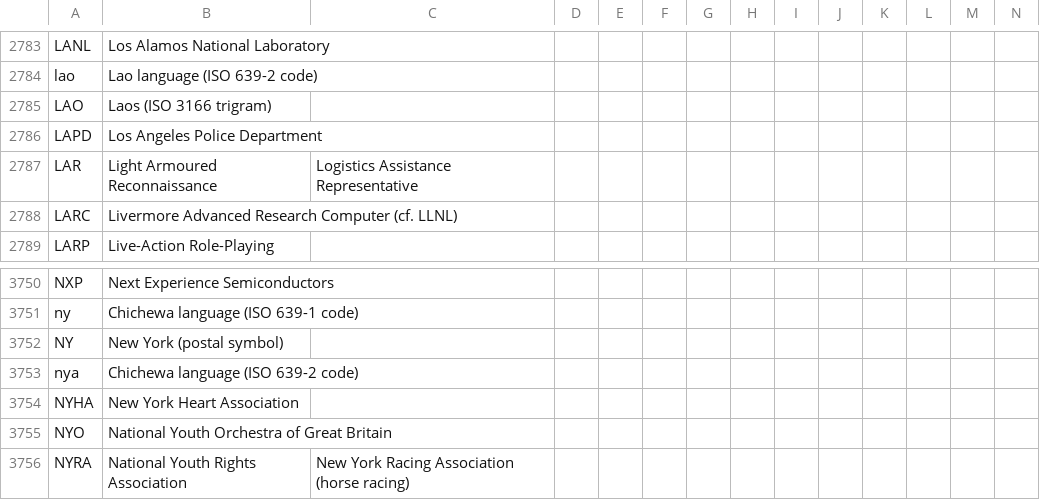
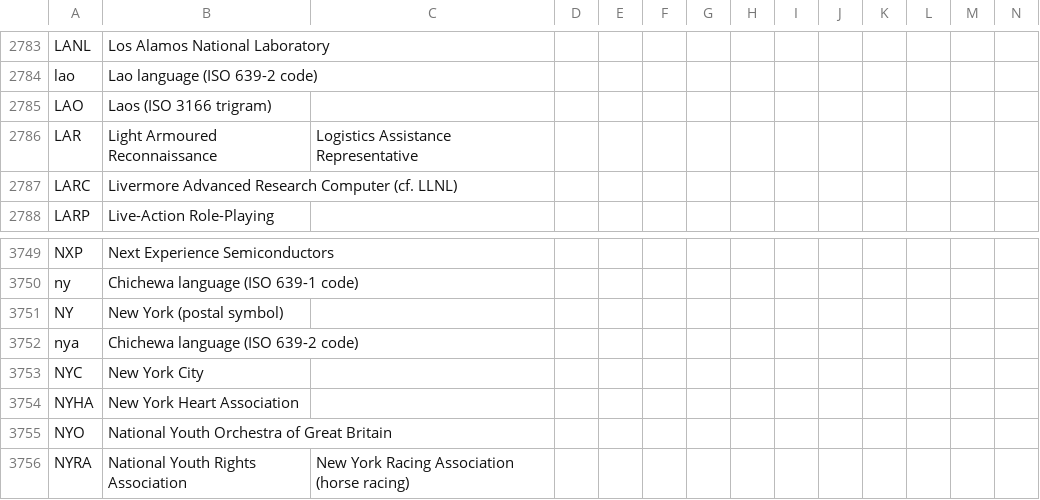
Before and after one commit to fleschutz/talk2windows, a CSV file: data/abbr/General.csv, drawn as a sheet; only a part is shown, gaps mark what is left out; removed rows and columns are numbered as before the commit, all else as after; rows hold the shown columns only; the diff names each change by its address in the sheet, - before the commit and + after, or states it on an @@ line.

```diff
--- a/data/abbr/General.csv
+++ b/data/abbr/General.csv
-row 2786: LAPD | Los Angeles Police Department
+row 3753: NYC | New York City
```
Also changed, not shown: data/abbr/Organizations.csv.
